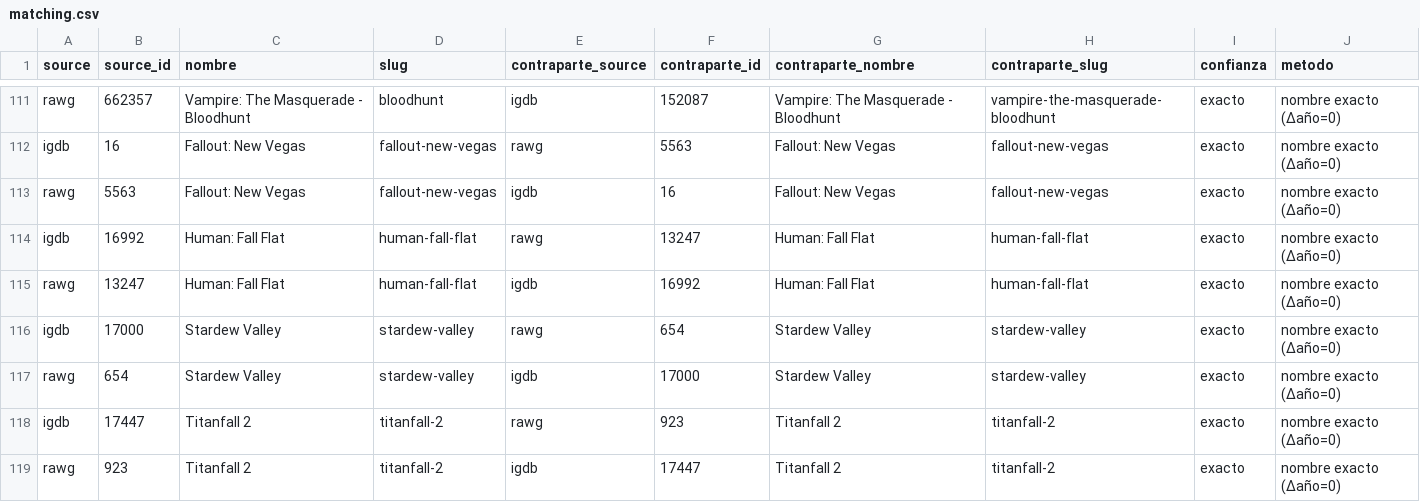
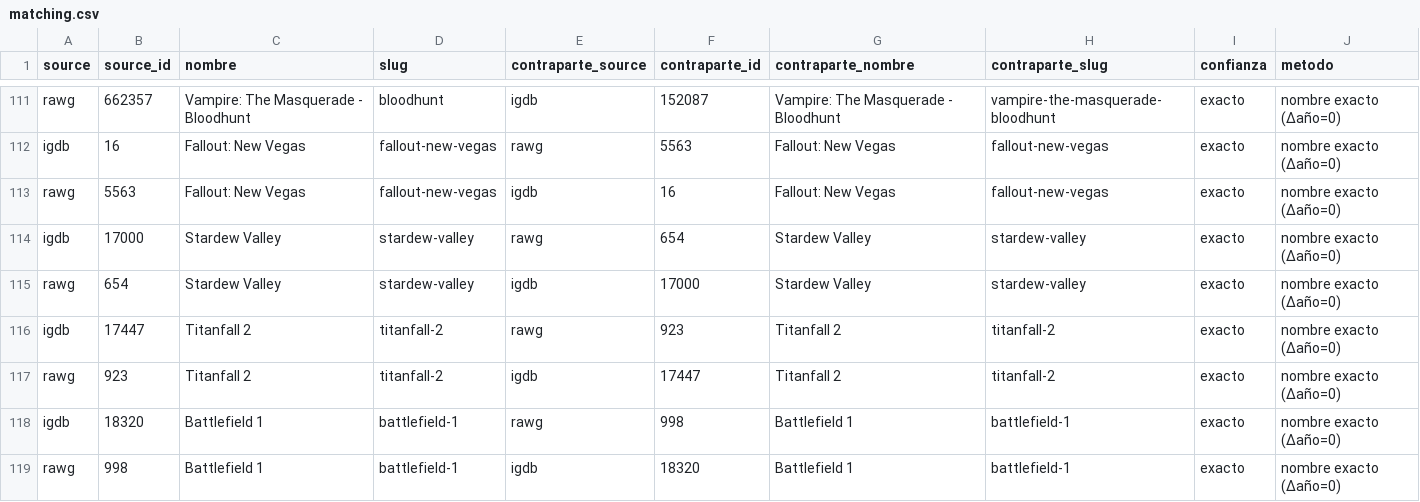
Before and after one commit to alvarodc093-pixel/GameScope, a CSV file: data/processed/matching.csv, drawn as a sheet; only a part is shown, gaps mark what is left out; the shorter side is filled out with more unchanged rows.

Commit message:
Prepara GameScope para publicar: claves fuera, snapshot nuevo y README claro
- .env.example contenia claves reales de RAWG e IGDB; ahora solo ejemplos
- Quita el enunciado del bootcamp (docs/Proyecto_Final_Enunciado.pdf)
- Snapshot del 24/10/2026: la seccion de evolucion compara ya dos semanas reales
- Web: notas de la tarjeta redondeadas y menu que no desborda en movil
- README reescrito para que se entienda de un vistazo

```diff
--- a/data/processed/matching.csv
+++ b/data/processed/matching.csv
@@ -113,4 +113,2 @@ igdb,16,Fallout: New Vegas,fallout-new-vegas,rawg,5563,Fallout: New Vegas,fallou
 rawg,5563,Fallout: New Vegas,fallout-new-vegas,igdb,16,Fallout: New Vegas,fallout-new-vegas,exacto,nombre exacto (Δaño=0)
-igdb,16992,Human: Fall Flat,human-fall-flat,rawg,13247,Human: Fall Flat,human-fall-flat,exacto,nombre exacto (Δaño=0)
-rawg,13247,Human: Fall Flat,human-fall-flat,igdb,16992,Human: Fall Flat,human-fall-flat,exacto,nombre exacto (Δaño=0)
 igdb,17000,Stardew Valley,stardew-valley,rawg,654,Stardew Valley,stardew-valley,exacto,nombre exacto (Δaño=0)
```
Also changed, not shown: data/processed/muestra_midtail.csv, data/processed/muestra_normalizada.csv, 17 other files.
